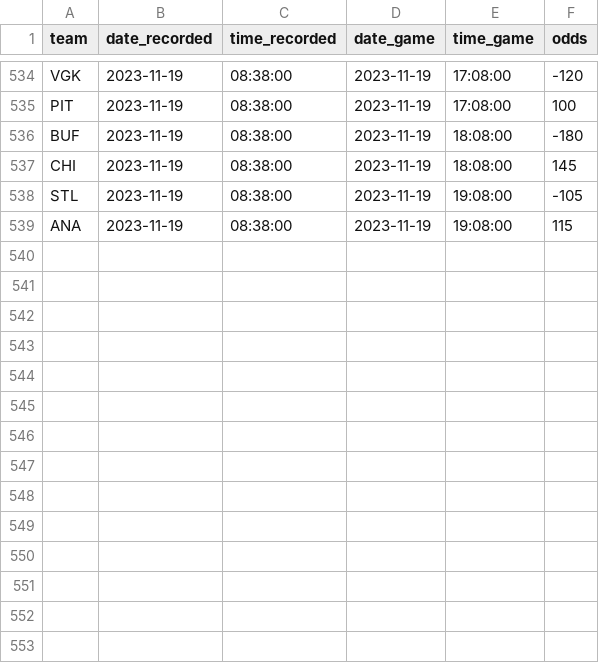
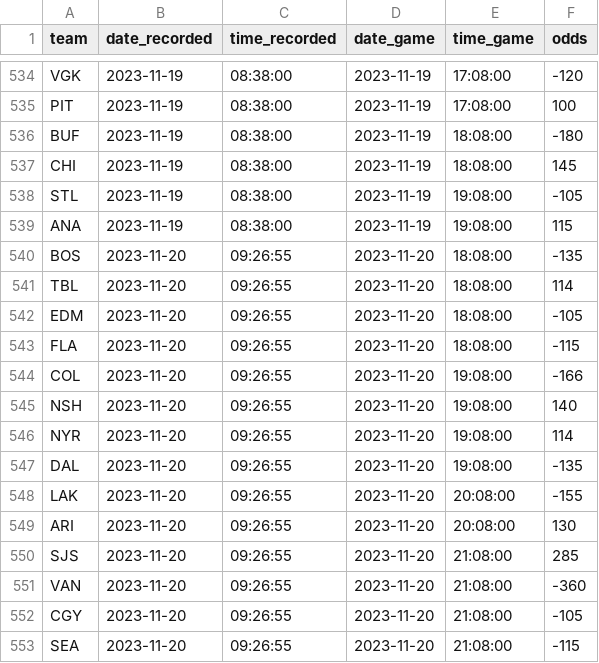
Before and after one commit to michalekb11/NHL-expected-goals, a CSV file: data/daily/odds/ml_odds.csv, drawn as a sheet; only a part is shown, gaps mark what is left out; the diff names each change by its address in the sheet, - before the commit and + after, or states it on an @@ line.

```diff
--- a/data/daily/odds/ml_odds.csv
+++ b/data/daily/odds/ml_odds.csv
+row 540: BOS | 2023-11-20 | 09:26:55 | 2023-11-20 | 18:08:00 | -135
+row 541: TBL | 2023-11-20 | 09:26:55 | 2023-11-20 | 18:08:00 | 114
+row 542: EDM | 2023-11-20 | 09:26:55 | 2023-11-20 | 18:08:00 | -105
+row 543: FLA | 2023-11-20 | 09:26:55 | 2023-11-20 | 18:08:00 | -115
+row 544: COL | 2023-11-20 | 09:26:55 | 2023-11-20 | 19:08:00 | -166
+row 545: NSH | 2023-11-20 | 09:26:55 | 2023-11-20 | 19:08:00 | 140
+row 546: NYR | 2023-11-20 | 09:26:55 | 2023-11-20 | 19:08:00 | 114
+row 547: DAL | 2023-11-20 | 09:26:55 | 2023-11-20 | 19:08:00 | -135
+row 548: LAK | 2023-11-20 | 09:26:55 | 2023-11-20 | 20:08:00 | -155
+row 549: ARI | 2023-11-20 | 09:26:55 | 2023-11-20 | 20:08:00 | 130
+row 550: SJS | 2023-11-20 | 09:26:55 | 2023-11-20 | 21:08:00 | 285
+row 551: VAN | 2023-11-20 | 09:26:55 | 2023-11-20 | 21:08:00 | -360
+row 552: CGY | 2023-11-20 | 09:26:55 | 2023-11-20 | 21:08:00 | -105
+row 553: SEA | 2023-11-20 | 09:26:55 | 2023-11-20 | 21:08:00 | -115
```
Also changed, not shown: data/daily/DF_projected_goalies.csv, data/daily/odds/60min_odds.csv, 5 other files.
